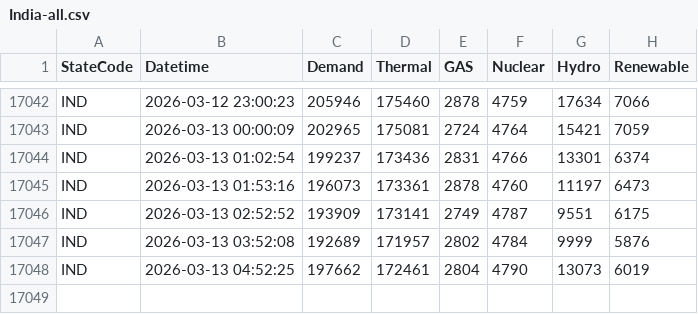
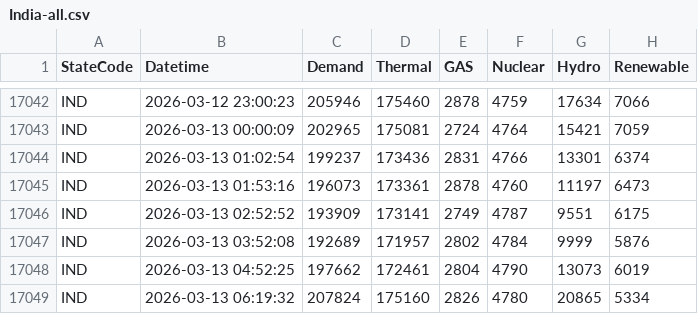
Before and after one commit to vanga/india-power-generation, a CSV file: data/meritindia/current-generation/raw/India-all.csv, drawn as a sheet; only a part is shown, gaps mark what is left out; the diff names each change by its address in the sheet, - before the commit and + after, or states it on an @@ line.

```diff
--- a/data/meritindia/current-generation/raw/India-all.csv
+++ b/data/meritindia/current-generation/raw/India-all.csv
+row 17049: IND | 2026-03-13 06:19:32 | 207824 | 175160 | 2826 | 4780 | 20865 | 5334
```
